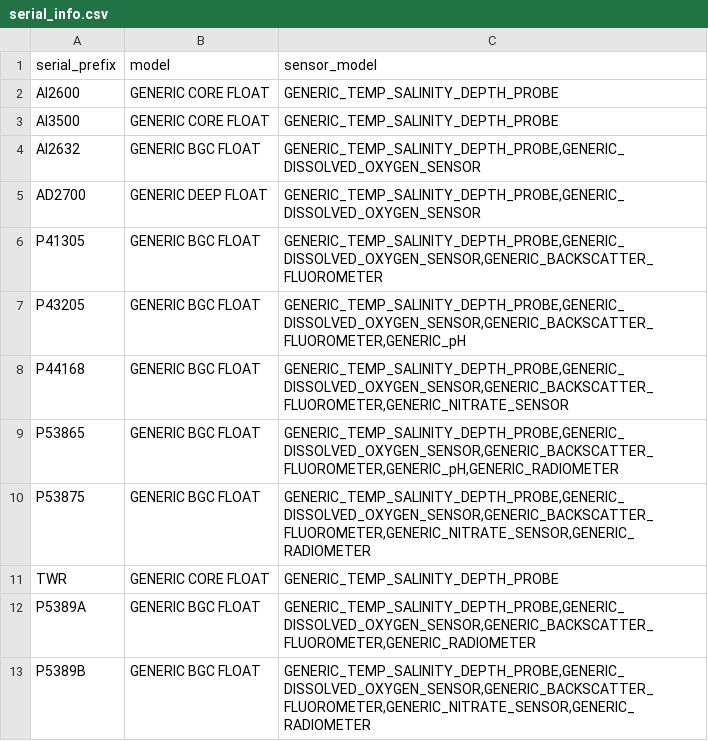
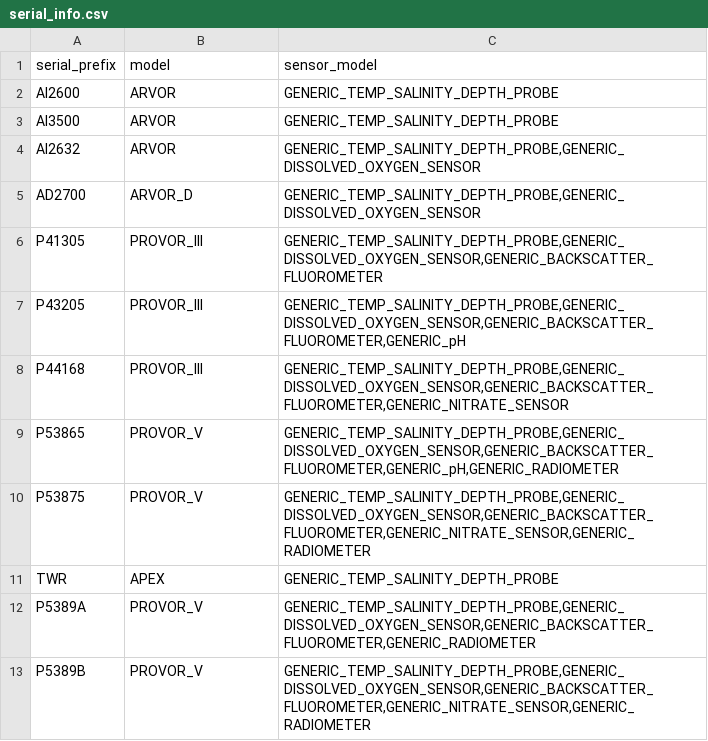
Before and after one commit to ArgoCanada/blog, a CSV file: deployment/serial_info.csv, drawn as a sheet.

Commit message:
updated deployment pland and ocean-ops file

```diff
--- a/deployment/serial_info.csv
+++ b/deployment/serial_info.csv
@@ -1,13 +1,13 @@
 serial_prefix,model,sensor_model
-AI2600,GENERIC CORE FLOAT,GENERIC_TEMP_SALINITY_DEPTH_PROBE
-AI3500,GENERIC CORE FLOAT,GENERIC_TEMP_SALINITY_DEPTH_PROBE
-AI2632,GENERIC BGC FLOAT,"GENERIC_TEMP_SALINITY_DEPTH_PROBE,GENERIC_DISSOLVED_OXYGEN_SENSOR"
-AD2700,GENERIC DEEP FLOAT,"GENERIC_TEMP_SALINITY_DEPTH_PROBE,GENERIC_DISSOLVED_OXYGEN_SENSOR"
-P41305,GENERIC BGC FLOAT,"GENERIC_TEMP_SALINITY_DEPTH_PROBE,GENERIC_DISSOLVED_OXYGEN_SENSOR,GENERIC_BACKSCATTER_FLUOROMETER"
-P43205,GENERIC BGC FLOAT,"GENERIC_TEMP_SALINITY_DEPTH_PROBE,GENERIC_DISSOLVED_OXYGEN_SENSOR,GENERIC_BACKSCATTER_FLUOROMETER,GENERIC_pH"
-P44168,GENERIC BGC FLOAT,"GENERIC_TEMP_SALINITY_DEPTH_PROBE,GENERIC_DISSOLVED_OXYGEN_SENSOR,GENERIC_BACKSCATTER_FLUOROMETER,GENERIC_NITRATE_SENSOR"
-P53865,GENERIC BGC FLOAT,"GENERIC_TEMP_SALINITY_DEPTH_PROBE,GENERIC_DISSOLVED_OXYGEN_SENSOR,GENERIC_BACKSCATTER_FLUOROMETER,GENERIC_pH,GENERIC_RADIOMETER"
-P53875,GENERIC BGC FLOAT,"GENERIC_TEMP_SALINITY_DEPTH_PROBE,GENERIC_DISSOLVED_OXYGEN_SENSOR,GENERIC_BACKSCATTER_FLUOROMETER,GENERIC_NITRATE_SENSOR,GENERIC_RADIOMETER"
-TWR,GENERIC CORE FLOAT,GENERIC_TEMP_SALINITY_DEPTH_PROBE
-P5389A,GENERIC BGC FLOAT,"GENERIC_TEMP_SALINITY_DEPTH_PROBE,GENERIC_DISSOLVED_OXYGEN_SENSOR,GENERIC_BACKSCATTER_FLUOROMETER,GENERIC_RADIOMETER"
-P5389B,GENERIC BGC FLOAT,"GENERIC_TEMP_SALINITY_DEPTH_PROBE,GENERIC_DISSOLVED_OXYGEN_SENSOR,GENERIC_BACKSCATTER_FLUOROMETER,GENERIC_NITRATE_SENSOR,GENERIC_RADIOMETER"
+AI2600,ARVOR,GENERIC_TEMP_SALINITY_DEPTH_PROBE
+AI3500,ARVOR,GENERIC_TEMP_SALINITY_DEPTH_PROBE
+AI2632,ARVOR,"GENERIC_TEMP_SALINITY_DEPTH_PROBE,GENERIC_DISSOLVED_OXYGEN_SENSOR"
+AD2700,ARVOR_D,"GENERIC_TEMP_SALINITY_DEPTH_PROBE,GENERIC_DISSOLVED_OXYGEN_SENSOR"
+P41305,PROVOR_III,"GENERIC_TEMP_SALINITY_DEPTH_PROBE,GENERIC_DISSOLVED_OXYGEN_SENSOR,GENERIC_BACKSCATTER_FLUOROMETER"
+P43205,PROVOR_III,"GENERIC_TEMP_SALINITY_DEPTH_PROBE,GENERIC_DISSOLVED_OXYGEN_SENSOR,GENERIC_BACKSCATTER_FLUOROMETER,GENERIC_pH"
+P44168,PROVOR_III,"GENERIC_TEMP_SALINITY_DEPTH_PROBE,GENERIC_DISSOLVED_OXYGEN_SENSOR,GENERIC_BACKSCATTER_FLUOROMETER,GENERIC_NITRATE_SENSOR"
+P53865,PROVOR_V,"GENERIC_TEMP_SALINITY_DEPTH_PROBE,GENERIC_DISSOLVED_OXYGEN_SENSOR,GENERIC_BACKSCATTER_FLUOROMETER,GENERIC_pH,GENERIC_RADIOMETER"
+P53875,PROVOR_V,"GENERIC_TEMP_SALINITY_DEPTH_PROBE,GENERIC_DISSOLVED_OXYGEN_SENSOR,GENERIC_BACKSCATTER_FLUOROMETER,GENERIC_NITRATE_SENSOR,GENERIC_RADIOMETER"
+TWR,APEX,GENERIC_TEMP_SALINITY_DEPTH_PROBE
+P5389A,PROVOR_V,"GENERIC_TEMP_SALINITY_DEPTH_PROBE,GENERIC_DISSOLVED_OXYGEN_SENSOR,GENERIC_BACKSCATTER_FLUOROMETER,GENERIC_RADIOMETER"
+P5389B,PROVOR_V,"GENERIC_TEMP_SALINITY_DEPTH_PROBE,GENERIC_DISSOLVED_OXYGEN_SENSOR,GENERIC_BACKSCATTER_FLUOROMETER,GENERIC_NITRATE_SENSOR,GENERIC_RADIOMETER"
```
Also changed, not shown: 5 other files.
